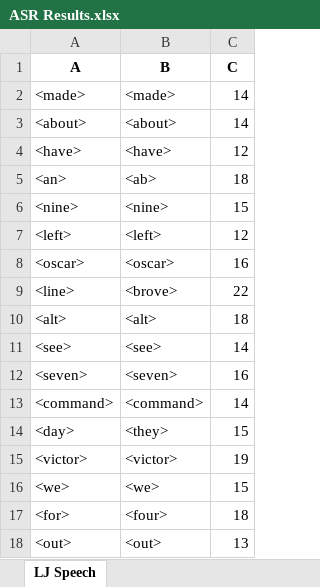
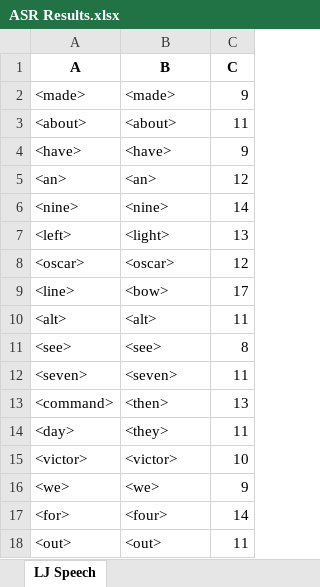
Before and after one commit to dshah1901/P4P-Transformer-ASR-for-Dysarthric-Spech, an Excel workbook: ASR Results.xlsx, sheet LJ Speech, drawn as a sheet; values as stored, in another font and other column widths than the file's, no borders; the diff names each change by its address in the sheet, - before the commit and + after, or states it on an @@ line.

```diff
--- a/ASR Results.xlsx (sheet LJ Speech)
+++ b/ASR Results.xlsx (sheet LJ Speech)
-C2 (C): 14
+C2 (C): 9
-C3 (C): 14
+C3 (C): 11
-C4 (C): 12
+C4 (C): 9
-B5 (B): <ab>
+B5 (B): <an>
-C5 (C): 18
+C5 (C): 12
-C6 (C): 15
+C6 (C): 14
-B7 (B): <left>
+B7 (B): <light>
-C7 (C): 12
+C7 (C): 13
-C8 (C): 16
+C8 (C): 12
-B9 (B): <brove>
+B9 (B): <bow>
-C9 (C): 22
+C9 (C): 17
-C10 (C): 18
+C10 (C): 11
-C11 (C): 14
+C11 (C): 8
-C12 (C): 16
+C12 (C): 11
-B13 (B): <command>
+B13 (B): <then>
-C13 (C): 14
+C13 (C): 13
-C14 (C): 15
+C14 (C): 11
-C15 (C): 19
+C15 (C): 10
-C16 (C): 15
+C16 (C): 9
-C17 (C): 18
+C17 (C): 14
-C18 (C): 13
+C18 (C): 11
```
Also changed, not shown: Epoch Accuracy.xlsx, 4 other files.
